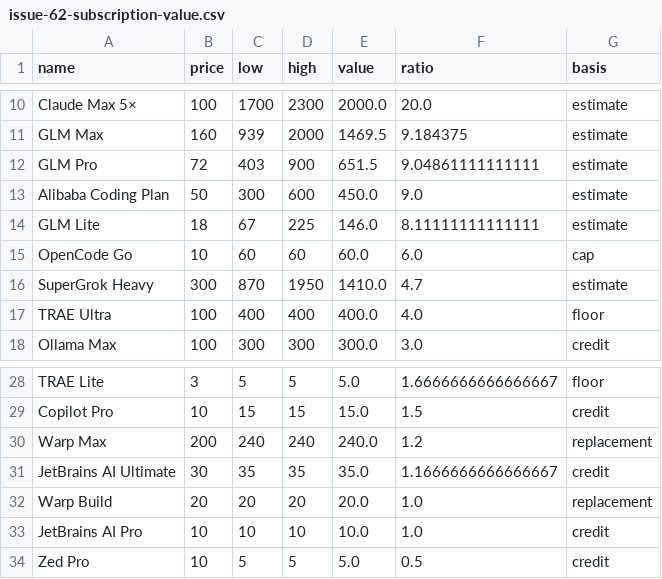
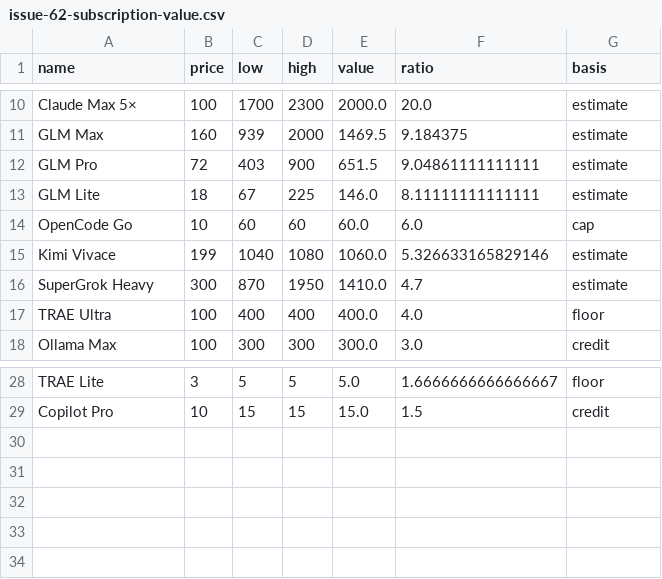
Before and after one commit to geoqiao/geoqiao.github.io, a CSV file: assets/charts/issue-62-subscription-value.csv, drawn as a sheet; only a part is shown, gaps mark what is left out.

Commit message:
docs: trim subscription chart and add Kimi sample

```diff
--- a/assets/charts/issue-62-subscription-value.csv
+++ b/assets/charts/issue-62-subscription-value.csv
@@ -12,5 +12,5 @@ GLM Max,160,939,2000,1469.5,9.184375,estimate
 GLM Pro,72,403,900,651.5,9.04861111111111,estimate
-Alibaba Coding Plan,50,300,600,450.0,9.0,estimate
 GLM Lite,18,67,225,146.0,8.11111111111111,estimate
 OpenCode Go,10,60,60,60.0,6.0,cap
+Kimi Vivace,199,1040,1080,1060.0,5.326633165829146,estimate
 SuperGrok Heavy,300,870,1950,1410.0,4.7,estimate
@@ -29,6 +29 @@ TRAE Lite,3,5,5,5.0,1.6666666666666667,floor
 Copilot Pro,10,15,15,15.0,1.5,credit
-Warp Max,200,240,240,240.0,1.2,replacement
-JetBrains AI Ultimate,30,35,35,35.0,1.1666666666666667,credit
-Warp Build,20,20,20,20.0,1.0,replacement
-JetBrains AI Pro,10,10,10,10.0,1.0,credit
-Zed Pro,10,5,5,5.0,0.5,credit
```
Also changed, not shown: 1 other file.
